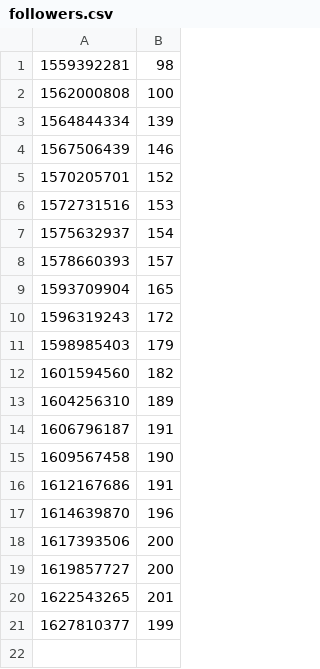
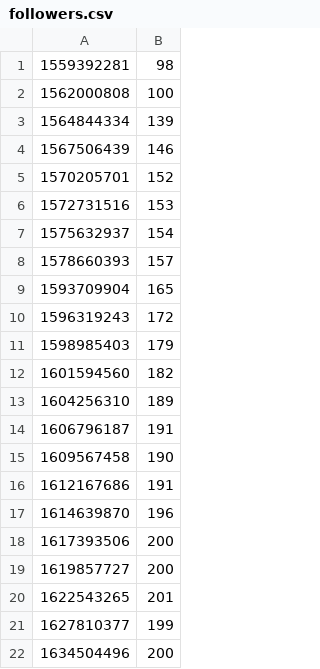
Before and after one commit to decredcommunity/social-media-stats, a CSV file: data/facebook.com/DecredChinese/followers.csv, drawn as a sheet; the diff names each change by its address in the sheet, - before the commit and + after, or states it on an @@ line.

Commit message:
data: update some FB stats

```diff
--- a/data/facebook.com/DecredChinese/followers.csv
+++ b/data/facebook.com/DecredChinese/followers.csv
+row 22: 1634504496 | 200
```
Also changed, not shown: data/facebook.com/DecredChinese/likes.csv, data/facebook.com/DecredESP/followers.csv, 7 other files.
